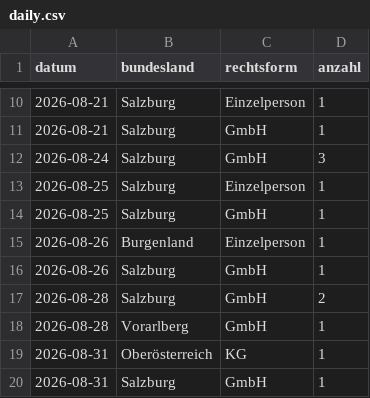
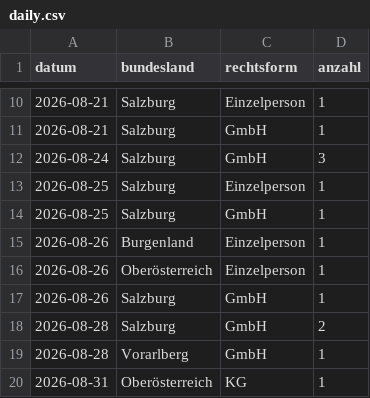
Before and after one commit to 8bpgrr7n74-bit/akv-feed, a CSV file: docs/stats/daily.csv, drawn as a sheet; only a part is shown, gaps mark what is left out; the shorter side is filled out with more unchanged rows.

```diff
--- a/docs/stats/daily.csv
+++ b/docs/stats/daily.csv
@@ -15,2 +15,3 @@ datum,bundesland,rechtsform,anzahl
 2026-08-26,Burgenland,Einzelperson,1
+2026-08-26,Oberösterreich,Einzelperson,1
 2026-08-26,Salzburg,GmbH,1
```
Also changed, not shown: 3 other files.
